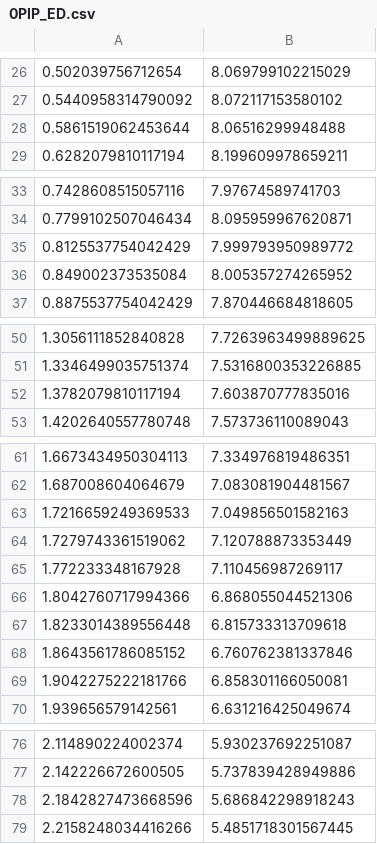
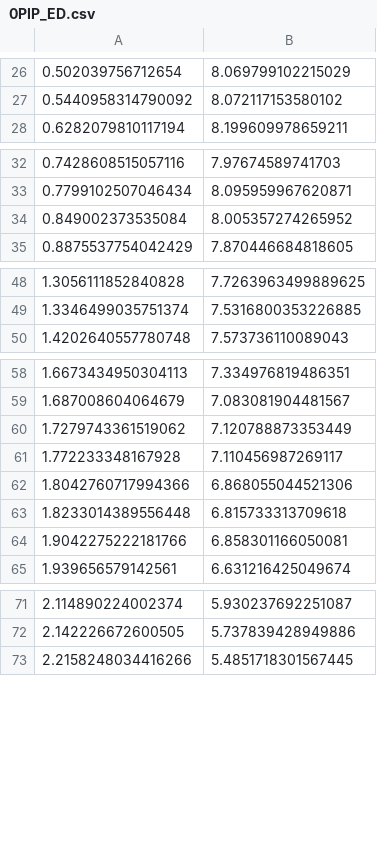
Before and after one commit to killianstorm/simulated-anthropomorphic-finger, a CSV file: finger_model/analysis/comparison/0PIP/0PIP_ED.csv, drawn as a sheet; only a part is shown, gaps mark what is left out; the diff covers the shown part only.

```diff
--- a/finger_model/analysis/comparison/0PIP/0PIP_ED.csv
+++ b/finger_model/analysis/comparison/0PIP/0PIP_ED.csv
@@ -27,3 +27,2 @@
 0.5440958314790092, 8.072117153580102
-0.5861519062453644, 8.06516299948488
 0.6282079810117194, 8.199609978659211
@@ -34,3 +33,2 @@
 0.7799102507046434, 8.095959967620871
-0.8125537754042429, 7.999793950989772
 0.849002373535084, 8.005357274265952
@@ -51,3 +49,2 @@
 1.3346499035751374, 7.5316800353226885
-1.3782079810117194, 7.603870777835016
 1.4202640557780748, 7.573736110089043
@@ -62,3 +59,2 @@
 1.687008604064679, 7.083081904481567
-1.7216659249369533, 7.049856501582163
 1.7279743361519062, 7.120788873353449
@@ -67,3 +63,2 @@
 1.8233014389556448, 6.815733313709618
-1.8643561786085152, 6.760762381337846
 1.9042275222181766, 6.858301166050081
@@ -77,3 +72,2 @@
 2.142226672600505, 5.737839428949886
-2.1842827473668596, 5.686842298918243
 2.2158248034416266, 5.4851718301567445
```
Also changed, not shown: 9 removed rows elsewhere in this file, finger_model/analysis/comparison/0PIP/0PIP_FP.csv, finger_model/analysis/comparison/0PIP/0PIP_IO.csv, 10 other files.
